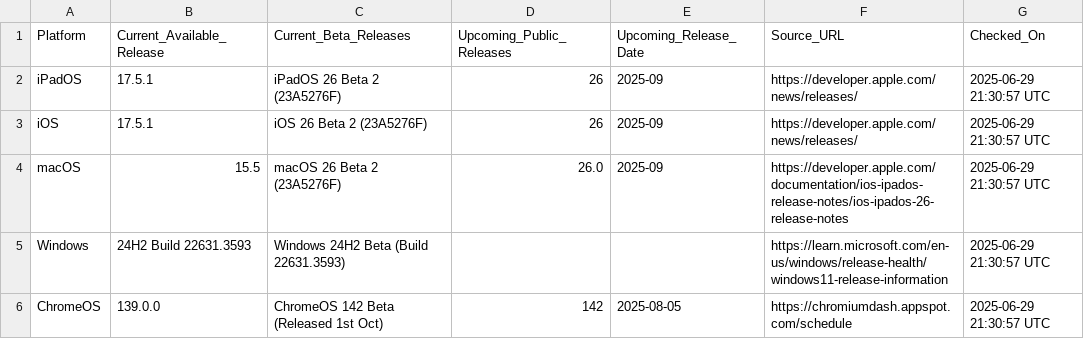
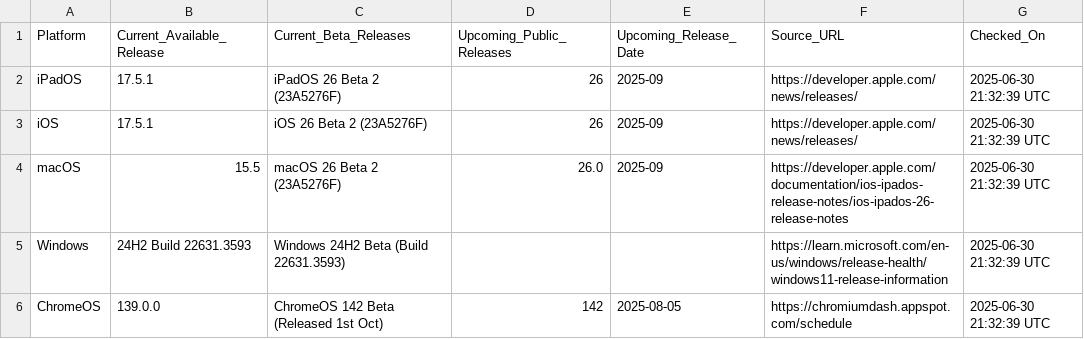
Before and after one commit to laineyyork-esa/os-version-tracker, a CSV file: latest_os_versions.csv, drawn as a sheet.

```diff
--- a/latest_os_versions.csv
+++ b/latest_os_versions.csv
@@ -1,6 +1,6 @@
 Platform,Current_Available_Release,Current_Beta_Releases,Upcoming_Public_Releases,Upcoming_Release_Date,Source_URL,Checked_On
-iPadOS,17.5.1,iPadOS 26 Beta 2 (23A5276F),26,2025-09,https://developer.apple.com/news/releases/,2025-06-29 21:30:57 UTC
-iOS,17.5.1,iOS 26 Beta 2 (23A5276F),26,2025-09,https://developer.apple.com/news/releases/,2025-06-29 21:30:57 UTC
-macOS,15.5,macOS 26 Beta 2 (23A5276F),26.0,2025-09,https://developer.apple.com/documentation/ios-ipados-release-notes/ios-ipados-26-release-notes,2025-06-29 21:30:57 UTC
-Windows,24H2 Build 22631.3593,Windows 24H2 Beta (Build 22631.3593),,,https://learn.microsoft.com/en-us/windows/release-health/windows11-release-information,2025-06-29 21:30:57 UTC
-ChromeOS,139.0.0,ChromeOS 142 Beta (Released 1st Oct),142,2025-08-05,https://chromiumdash.appspot.com/schedule,2025-06-29 21:30:57 UTC
+iPadOS,17.5.1,iPadOS 26 Beta 2 (23A5276F),26,2025-09,https://developer.apple.com/news/releases/,2025-06-30 21:32:39 UTC
+iOS,17.5.1,iOS 26 Beta 2 (23A5276F),26,2025-09,https://developer.apple.com/news/releases/,2025-06-30 21:32:39 UTC
+macOS,15.5,macOS 26 Beta 2 (23A5276F),26.0,2025-09,https://developer.apple.com/documentation/ios-ipados-release-notes/ios-ipados-26-release-notes,2025-06-30 21:32:39 UTC
+Windows,24H2 Build 22631.3593,Windows 24H2 Beta (Build 22631.3593),,,https://learn.microsoft.com/en-us/windows/release-health/windows11-release-information,2025-06-30 21:32:39 UTC
+ChromeOS,139.0.0,ChromeOS 142 Beta (Released 1st Oct),142,2025-08-05,https://chromiumdash.appspot.com/schedule,2025-06-30 21:32:39 UTC
```
